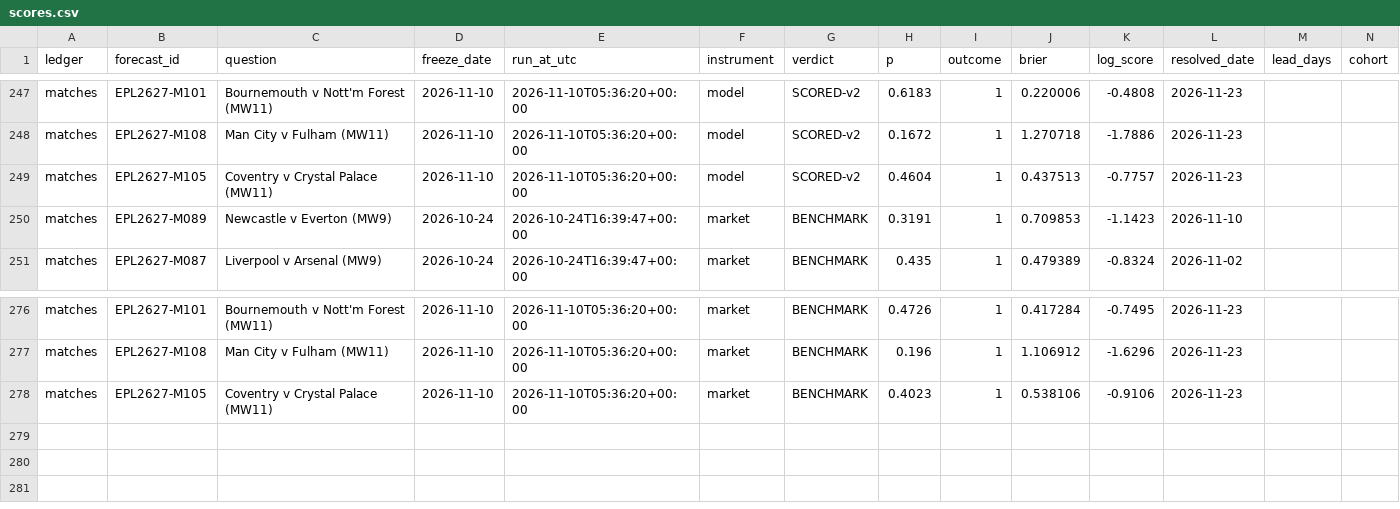
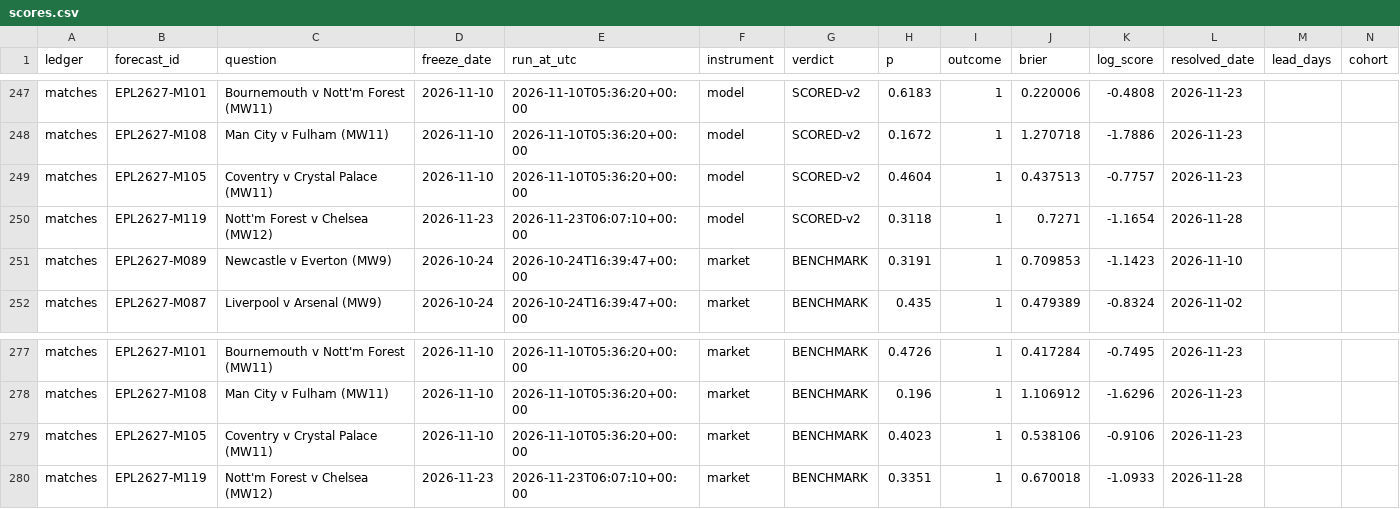
Before and after one commit to rkkant-design/psephos, a CSV file: data/processed/scores.csv, drawn as a sheet; only a part is shown, gaps mark what is left out.

```diff
--- a/data/processed/scores.csv
+++ b/data/processed/scores.csv
@@ -249,2 +249,3 @@ matches,EPL2627-M108,Man City v Fulham (MW11),2026-11-10,2026-11-10T05:36:20+00:
 matches,EPL2627-M105,Coventry v Crystal Palace (MW11),2026-11-10,2026-11-10T05:36:20+00:00,model,SCORED-v2,0.4604,1,0.437513,-0.7757,2026-11-23,,
+matches,EPL2627-M119,Nott'm Forest v Chelsea (MW12),2026-11-23,2026-11-23T06:07:10+00:00,model,SCORED-v2,0.3118,1,0.7271,-1.1654,2026-11-28,,
 matches,EPL2627-M089,Newcastle v Everton (MW9),2026-10-24,2026-10-24T16:39:47+00:00,market,BENCHMARK,0.3191,1,0.709853,-1.1423,2026-11-10,,
@@ -278 +279,2 @@ matches,EPL2627-M108,Man City v Fulham (MW11),2026-11-10,2026-11-10T05:36:20+00:
 matches,EPL2627-M105,Coventry v Crystal Palace (MW11),2026-11-10,2026-11-10T05:36:20+00:00,market,BENCHMARK,0.4023,1,0.538106,-0.9106,2026-11-23,,
+matches,EPL2627-M119,Nott'm Forest v Chelsea (MW12),2026-11-23,2026-11-23T06:07:10+00:00,market,BENCHMARK,0.3351,1,0.670018,-1.0933,2026-11-28,,
```
Also changed, not shown: forecasts/matches_ledger.csv, site/app/scores.csv, 5 other files.
